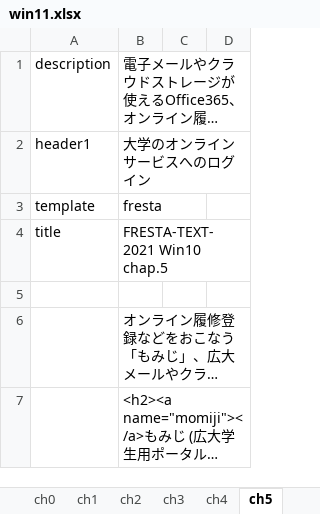
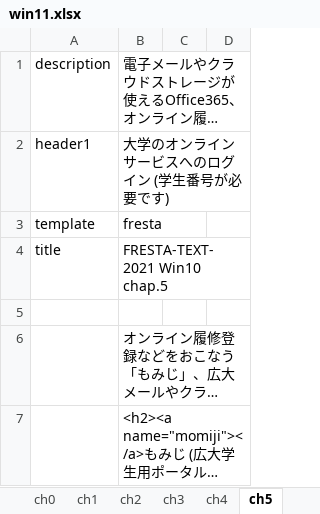
Before and after one commit to gnutar/fresta, an Excel workbook: win11.xlsx, sheet ch5, drawn as a sheet; only a part is shown; long unchanged cells end in …; values as stored, in another font and other column widths than the file's, no borders; the diff names each change by its address in the sheet, - before the commit and + after, or states it on an @@ line.

```diff
--- a/win11.xlsx (sheet ch5)
+++ b/win11.xlsx (sheet ch5)
-B2: 大学のオンラインサービスへのログイン
+B2: 大学のオンラインサービスへのログイン (学生番号が必要です)
```
Also changed, not shown: sheet ch7, sheet ch6.
